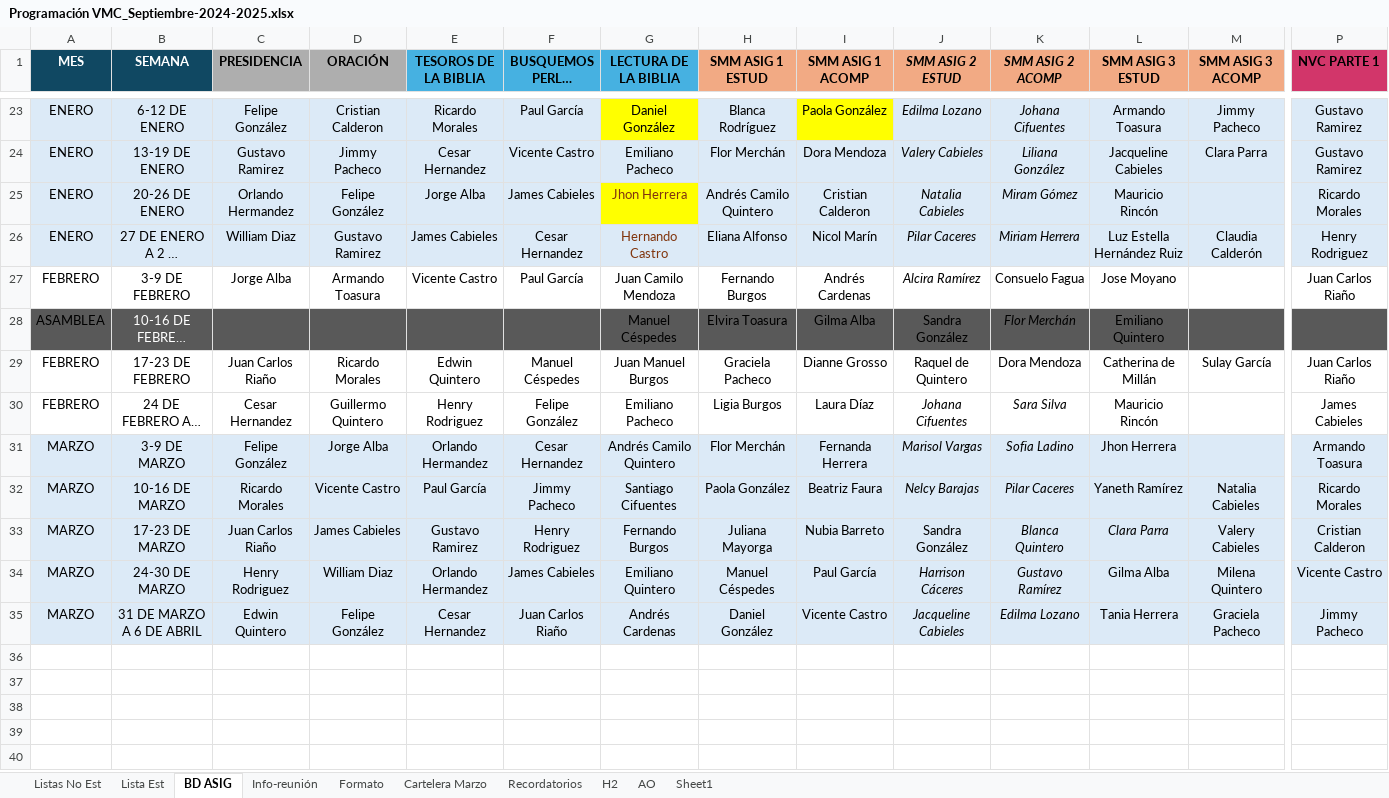
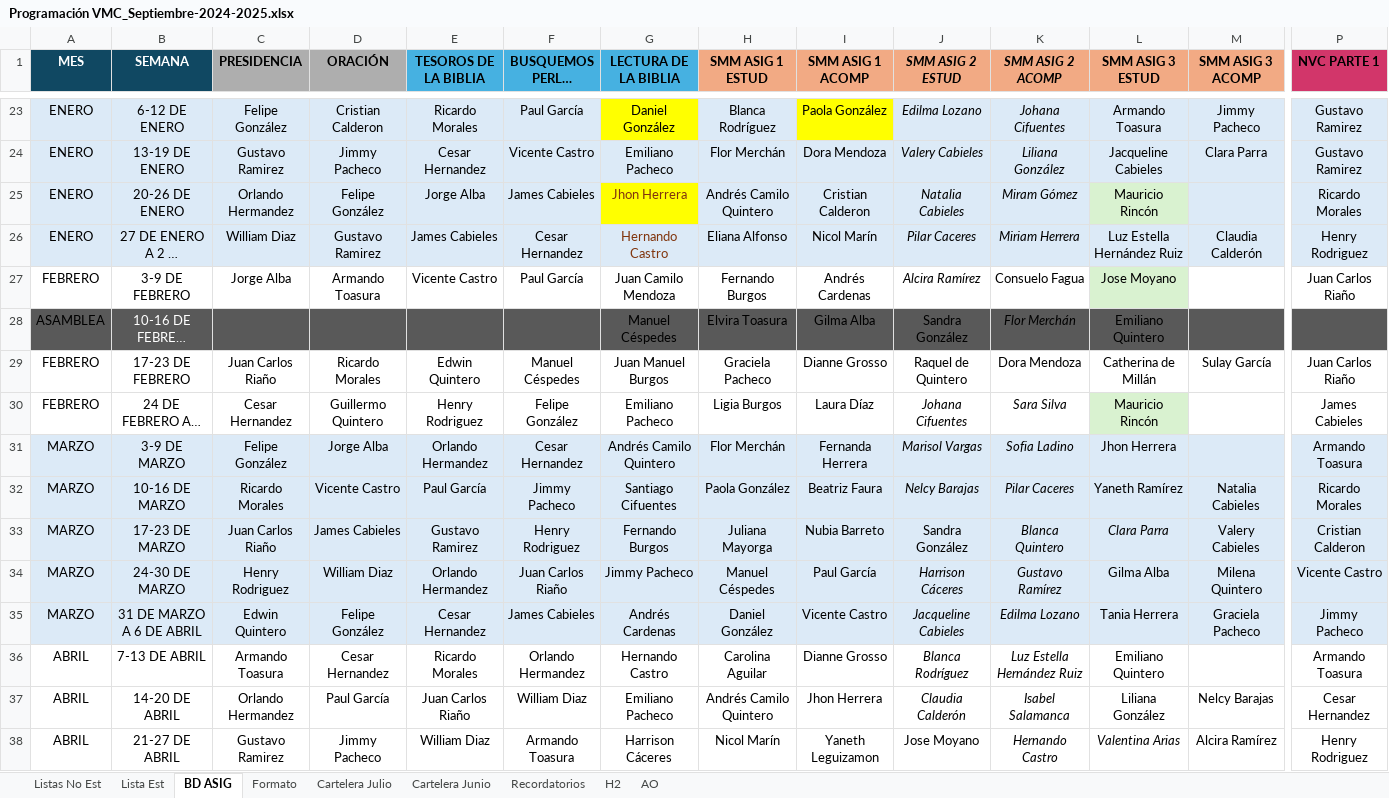
Before and after one commit to LeoQuintero/programador-VMC, an Excel workbook: Programación VMC_Septiembre-2024-2025.xlsx, sheet BD ASIG, drawn as a sheet; only a part is shown, gaps mark what is left out; long unchanged cells end in …; values as stored, in another font and other column widths than the file's, no borders; conditional formats not drawn; rows hold the shown columns only; the diff covers the shown part only; the diff names each change by its address in the sheet, - before the commit and + after, or states it on an @@ line.

```diff
--- a/Programación VMC_Septiembre-2024-2025.xlsx (sheet BD ASIG)
+++ b/Programación VMC_Septiembre-2024-2025.xlsx (sheet BD ASIG)
-sheet tab: Cartelera Marzo
+sheet tab: Cartelera Junio
-sheet tab: Info-reunión
-sheet tab: Sheet1
+sheet tab: Cartelera Julio
-L25 fill: #DCEAF7
+L25 fill: #D9F2D0
-L27 fill: none
+L27 fill: #D9F2D0
-L30 fill: none
+L30 fill: #D9F2D0
-F34 (BUSQUEMOS PERLAS ESCONDIDAS): James Cabieles
+F34 (BUSQUEMOS PERLAS ESCONDIDAS): Juan Carlos Riaño
-G34 (LECTURA DE LA BIBLIA): Emiliano Quintero
+G34 (LECTURA DE LA BIBLIA): Jimmy Pacheco
-F35 (BUSQUEMOS PERLAS ESCONDIDAS): Juan Carlos Riaño
+F35 (BUSQUEMOS PERLAS ESCONDIDAS): James Cabieles
+row 36: ABRIL | 7-13 DE ABRIL | Armando Toasura | Cesar Hernandez | Ricardo Morales | Orlando Hermandez | Hernando Castro | Carolina Aguilar | Dianne Grosso | Blanca Rodríguez | Luz Estella Hernández Ruiz | Emiliano Quintero |  | Armando Toasura
+row 37: ABRIL | 14-20 DE ABRIL | Orlando Hermandez | Paul García | Juan Carlos Riaño | William Diaz | Emiliano Pacheco | Andrés Camilo Quintero | Jhon Herrera | Claudia Calderón | Isabel Salamanca | Liliana González | Nelcy Barajas | Cesar Hernandez
+row 38: ABRIL | 21-27 DE ABRIL | Gustavo Ramirez | Jimmy Pacheco | William Diaz | Armando Toasura | Harrison Cáceres | Nicol Marín | Yaneth Leguizamon | Jose Moyano | Hernando Castro | Valentina Arias | Alcira Ramírez | Henry Rodriguez
```
Also changed, not shown: 14 added rows and cell formats elsewhere in this sheet, sheet Lista Est, sheet Cartelera Junio, sheet Formato, sheet Listas No Est, sheet Recordatorios, charts or pictures, 3 other files.
